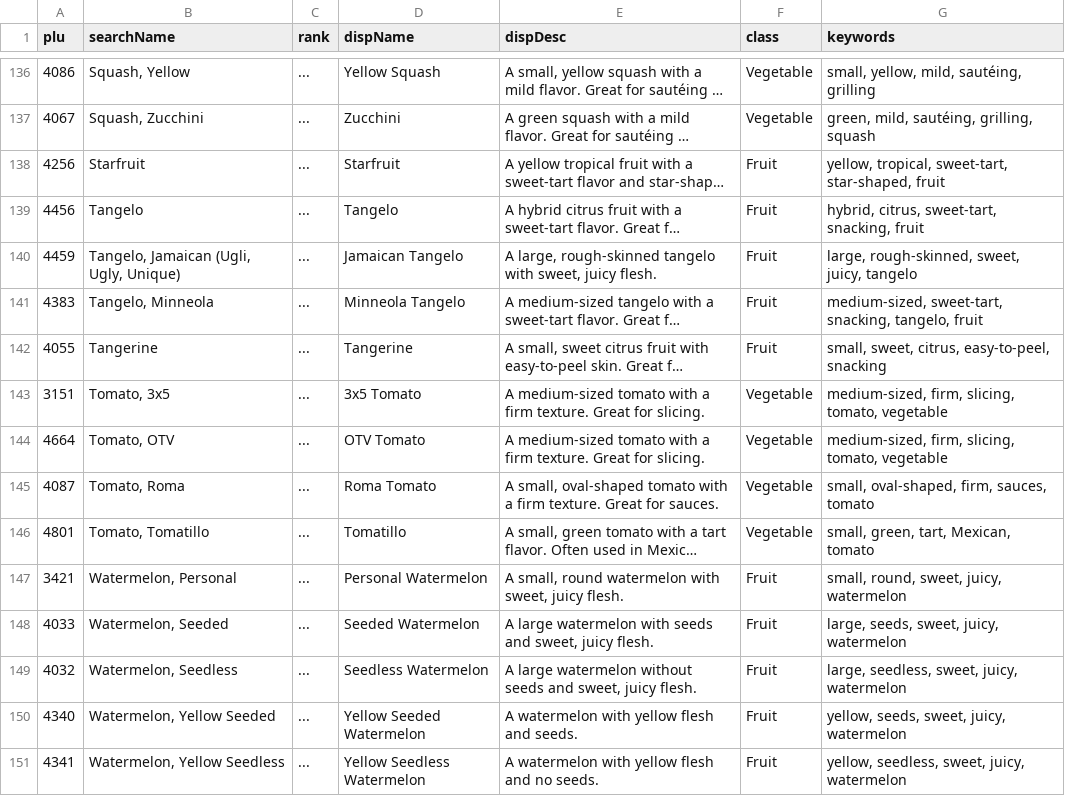
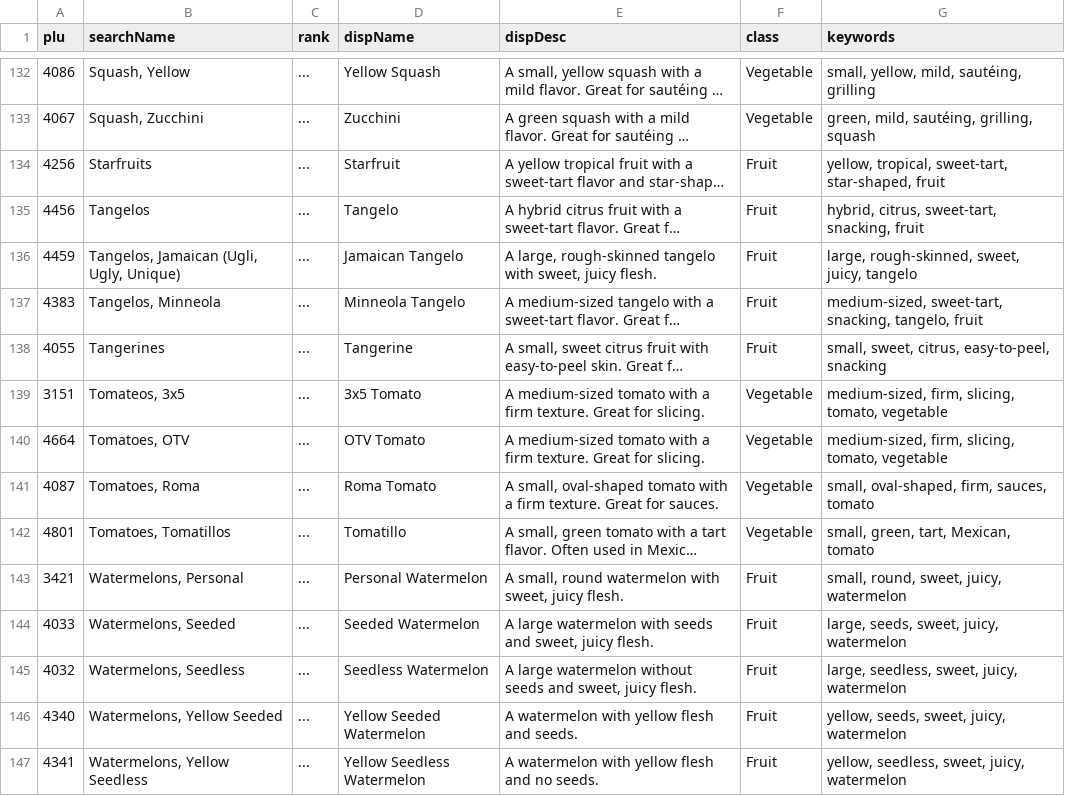
Before and after one commit to project-mira/plup, a CSV file: assets/data/en_US.csv, drawn as a sheet; only a part is shown, gaps mark what is left out; long unchanged cells end in …; addresses are those after the commit; the diff covers the shown part only; the diff names each change by its address in the sheet, - before the commit and + after, or states it on an @@ line.

```diff
--- a/assets/data/en_US.csv
+++ b/assets/data/en_US.csv
-B134 (searchName): Starfruit
+B134 (searchName): Starfruits
-B135 (searchName): Tangelo
+B135 (searchName): Tangelos
-B136 (searchName): Tangelo, Jamaican (Ugli, Ugly, Unique)
+B136 (searchName): Tangelos, Jamaican (Ugli, Ugly, Unique)
-B137 (searchName): Tangelo, Minneola
+B137 (searchName): Tangelos, Minneola
-B138 (searchName): Tangerine
+B138 (searchName): Tangerines
-B139 (searchName): Tomato, 3x5
+B139 (searchName): Tomateos, 3x5
-B140 (searchName): Tomato, OTV
+B140 (searchName): Tomatoes, OTV
-B141 (searchName): Tomato, Roma
+B141 (searchName): Tomatoes, Roma
-B142 (searchName): Tomato, Tomatillo
+B142 (searchName): Tomatoes, Tomatillos
-B143 (searchName): Watermelon, Personal
+B143 (searchName): Watermelons, Personal
-B144 (searchName): Watermelon, Seeded
+B144 (searchName): Watermelons, Seeded
-B145 (searchName): Watermelon, Seedless
+B145 (searchName): Watermelons, Seedless
-B146 (searchName): Watermelon, Yellow Seeded
+B146 (searchName): Watermelons, Yellow Seeded
-B147 (searchName): Watermelon, Yellow Seedless
+B147 (searchName): Watermelons, Yellow Seedless
```
Also changed, not shown: 1 added row, 5 removed rows and 108 edited cells elsewhere in this file, 37 other files.
